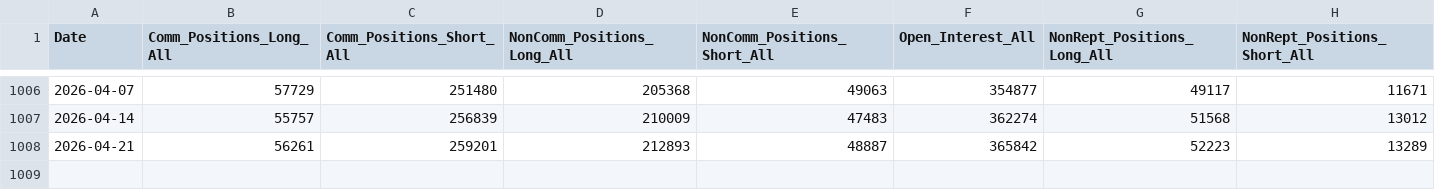
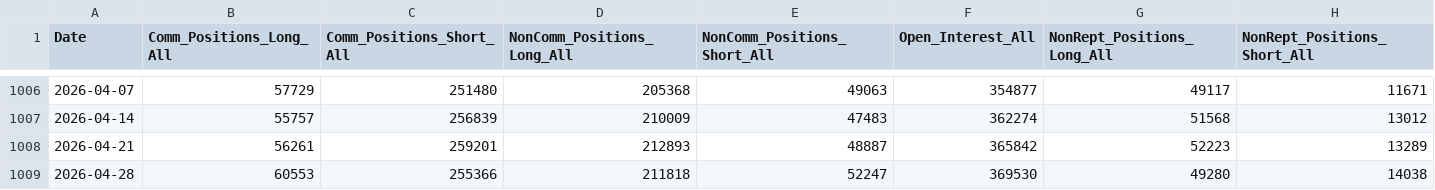
Before and after one commit to Jintao-Xu/Market_predictor, a CSV file: gold_prediction/data/cot_gold_weekly.csv, drawn as a sheet; only a part is shown, gaps mark what is left out; the diff names each change by its address in the sheet, - before the commit and + after, or states it on an @@ line.

```diff
--- a/gold_prediction/data/cot_gold_weekly.csv
+++ b/gold_prediction/data/cot_gold_weekly.csv
+row 1009: 2026-04-28 | 60553 | 255366 | 211818 | 52247 | 369530 | 49280 | 14038
```
Also changed, not shown: gold_prediction/data/dxy_daily.csv, gold_prediction/data/merged_gold_dataset.csv, 10 other files.
